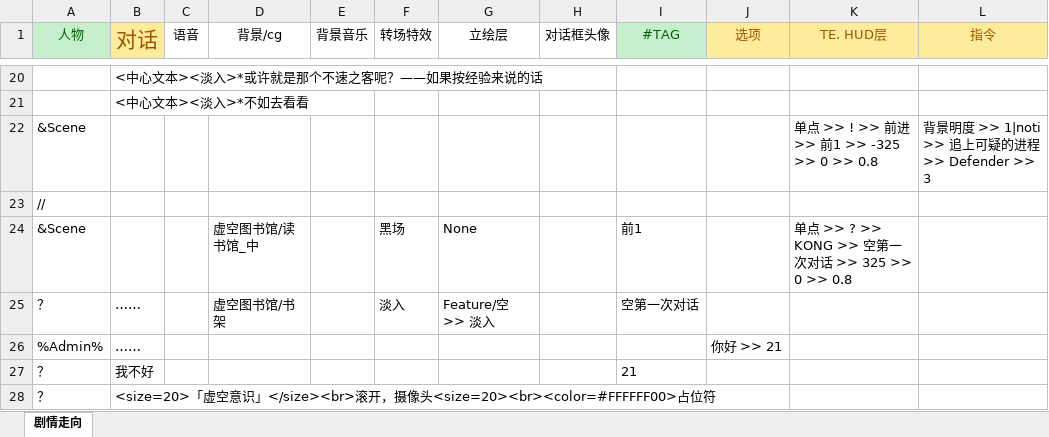
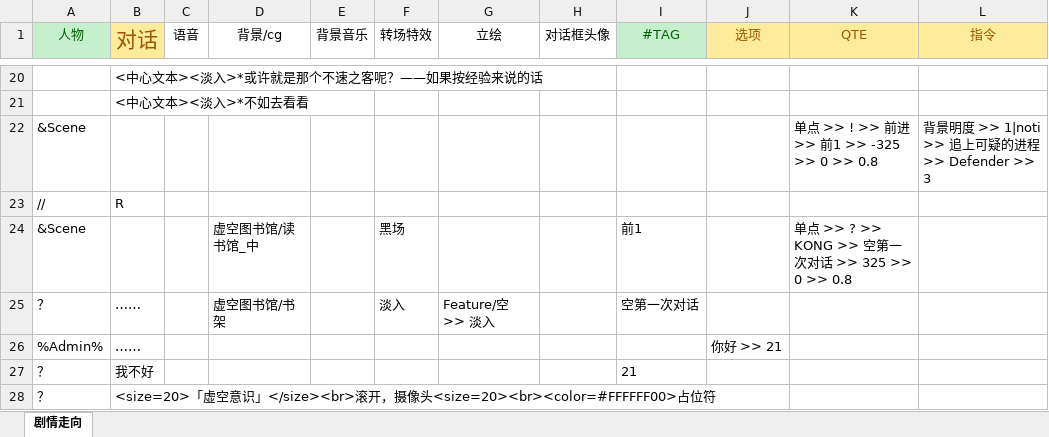
Before and after one commit to MoHanFox/Shina, an Excel workbook: Assets/StreamingAssets/Chapter/Void000.xlsx, sheet 剧情走向, drawn as a sheet; only a part is shown, gaps mark what is left out; values as stored, in another font and other column widths than the file's, no borders; the diff names each change by its address in the sheet, - before the commit and + after, or states it on an @@ line.

```diff
--- a/Assets/StreamingAssets/Chapter/Void000.xlsx (sheet 剧情走向)
+++ b/Assets/StreamingAssets/Chapter/Void000.xlsx (sheet 剧情走向)
-G1: 立绘层
+G1: 立绘
-K1: TE. HUD层
+K1: QTE
-B23 (对话): (empty)
+B23 (对话): R
-G24 (立绘): None
+G24 (立绘): (empty)
```
Also changed, not shown: Assets/StreamingAssets/Chapter/Chapter0.xlsx, Assets/StreamingAssets/Chapter/Chapter2.xlsx, 5 other files.
